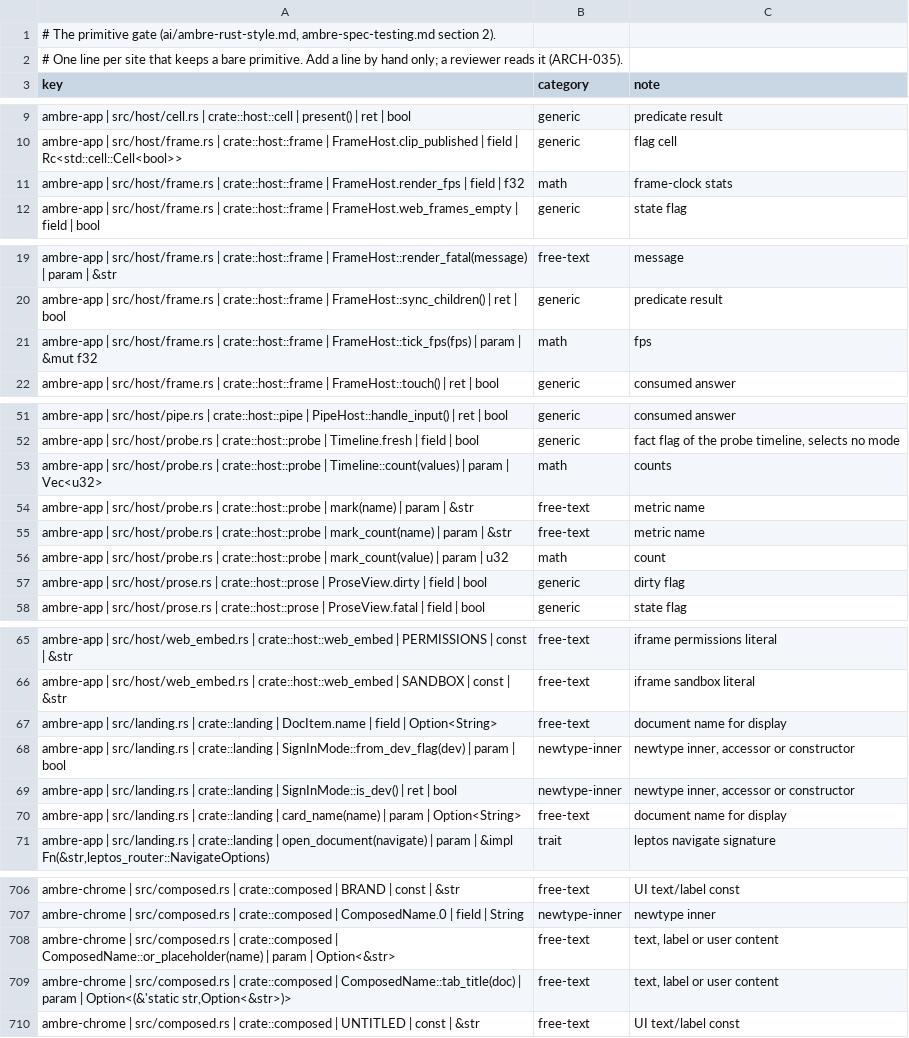
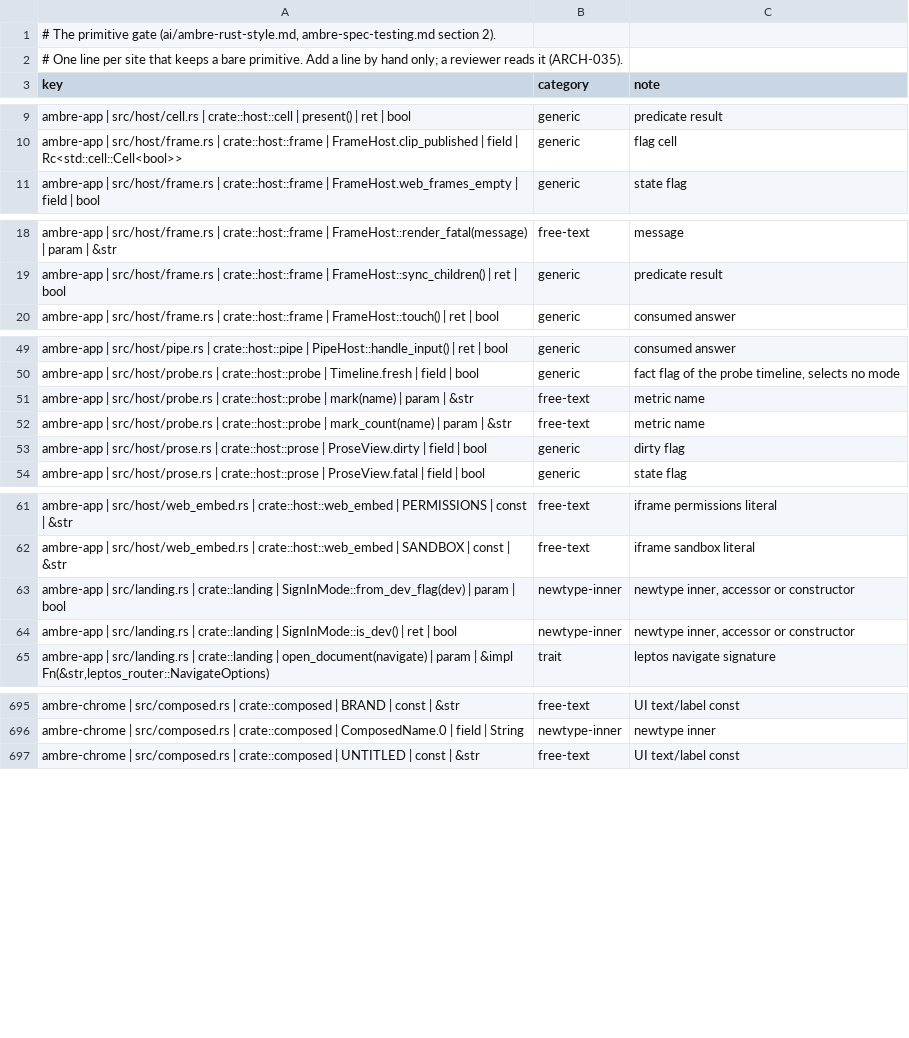
Before and after one commit to ambre-suite/ambre, a TSV file: specs/1-Foundations/ambre-primitives.tsv, drawn as a sheet; only a part is shown, gaps mark what is left out; removed rows and columns are numbered as before the commit, all else as after; the diff covers the shown part only; the diff names each change by its address in the sheet, - before the commit and + after, or states it on an @@ line.

```diff
--- a/specs/1-Foundations/ambre-primitives.tsv
+++ b/specs/1-Foundations/ambre-primitives.tsv
-row 11: ambre-app | src/host/frame.rs | crate::host::frame | FrameHost.render_fps | field | f32 | math | frame-clock stats
-row 21: ambre-app | src/host/frame.rs | crate::host::frame | FrameHost::tick_fps(fps) | param | &mut f32 | math | fps
-row 53: ambre-app | src/host/probe.rs | crate::host::probe | Timeline::count(values) | param | Vec<u32> | math | counts
-row 56: ambre-app | src/host/probe.rs | crate::host::probe | mark_count(value) | param | u32 | math | count
-row 67: ambre-app | src/landing.rs | crate::landing | DocItem.name | field | Option<String> | free-text | document name for display
-row 70: ambre-app | src/landing.rs | crate::landing | card_name(name) | param | Option<String> | free-text | document name for display
-row 708: ambre-chrome | src/composed.rs | crate::composed | ComposedName::or_placeholder(name) | param | Option<&str> | free-text | text, label or user content
-row 709: ambre-chrome | src/composed.rs | crate::composed | ComposedName::tab_title(doc) | param | Option<(&'static str,Option<&str>)> | free-text | text, label or user content
```
Also changed, not shown: 5 added rows and 10 removed rows elsewhere in this file, 18 other files.
